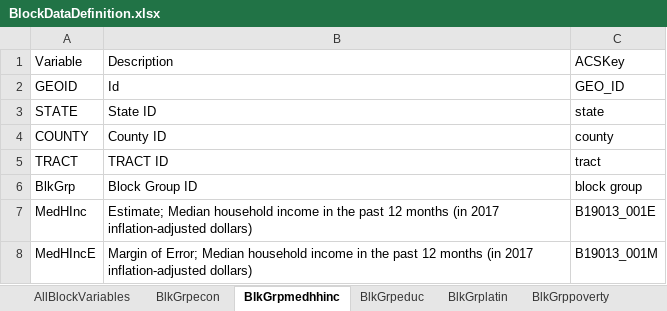
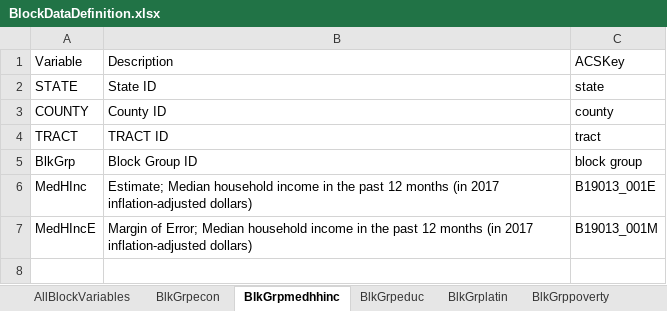
Before and after one commit to gdhungana/cdp-proc, an Excel workbook: data/BlockDataDefinition.xlsx, sheet BlkGrpmedhhinc, drawn as a sheet; values as stored, in another font and other column widths than the file's, no borders; the diff names each change by its address in the sheet, - before the commit and + after, or states it on an @@ line.

```diff
--- a/data/BlockDataDefinition.xlsx (sheet BlkGrpmedhhinc)
+++ b/data/BlockDataDefinition.xlsx (sheet BlkGrpmedhhinc)
-row 2: GEOID | Id | GEO_ID
```
Also changed, not shown: sheet BlkGrplatin, sheet BlkGrppoverty, sheet BlkGrprace, sheet BlkGrpcommute, sheet BlkGrpecon, sheet BlkGrpeduc, 1 other file.
